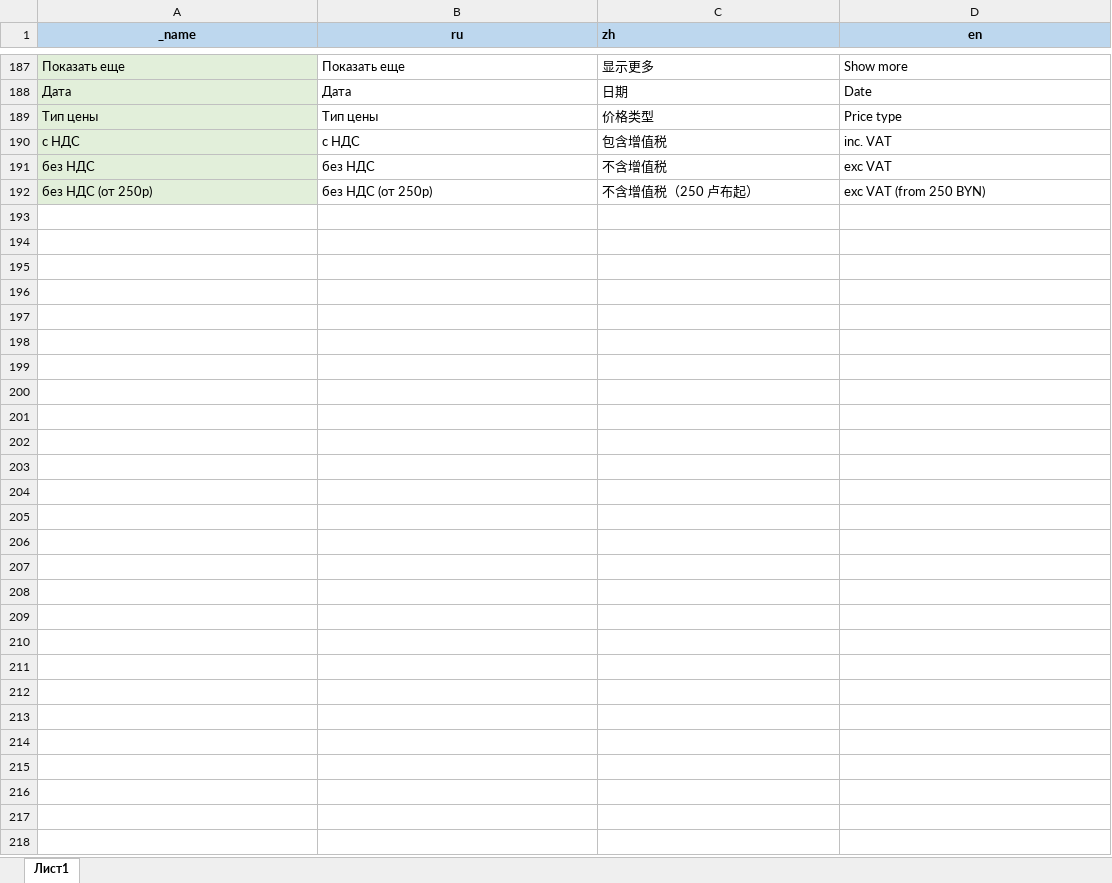
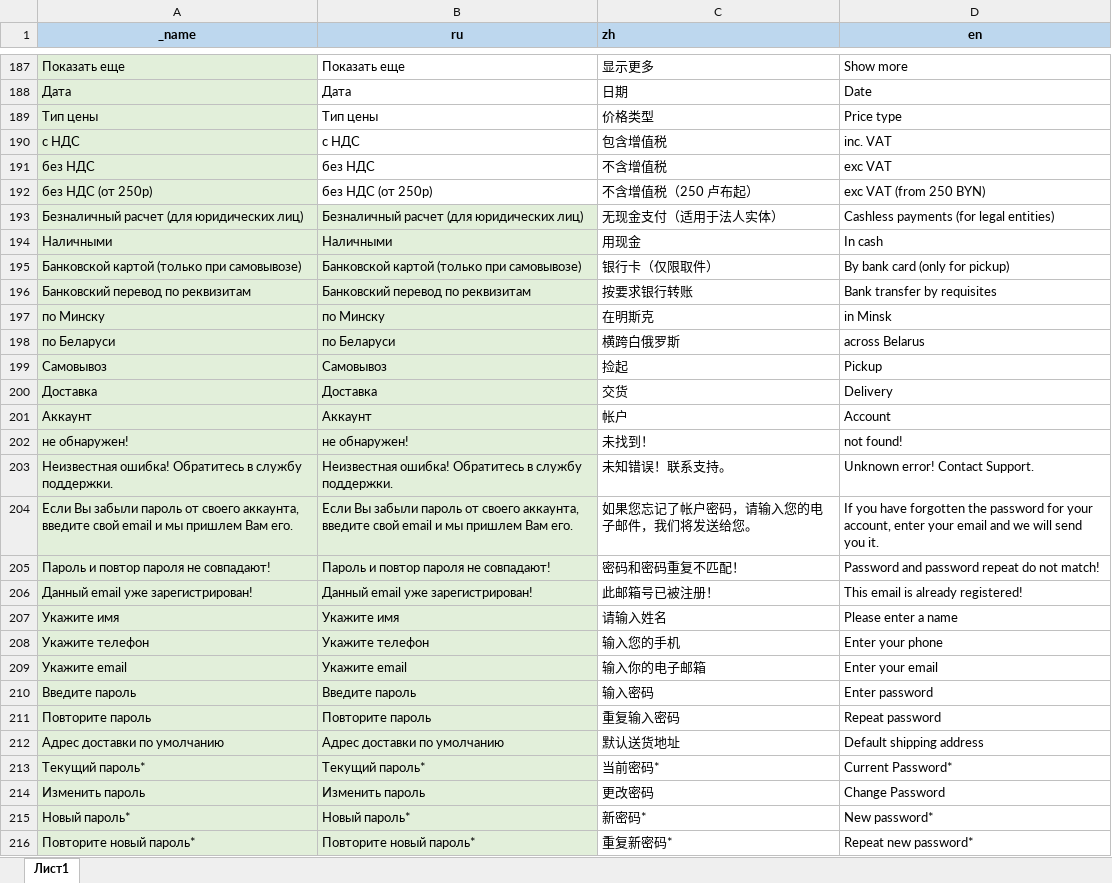
Before and after one commit to AlekseyMalakhov/bortik-project-demo, an Excel workbook: translations_for_ui.xlsx, sheet Лист1, drawn as a sheet; only a part is shown, gaps mark what is left out; values as stored, in another font and other column widths than the file's, no borders; the diff covers the shown part only; the diff names each change by its address in the sheet, - before the commit and + after, or states it on an @@ line.

```diff
--- a/translations_for_ui.xlsx (sheet Лист1)
+++ b/translations_for_ui.xlsx (sheet Лист1)
+row 193: Безналичный расчет (для юридических лиц) | Безналичный расчет (для юридических лиц) | 无现金支付（适用于法人实体） | Cashless payments (for legal entities)
+row 194: Наличными | Наличными | 用现金 | In cash
+row 195: Банковской картой (только при самовывозе) | Банковской картой (только при самовывозе) | 银行卡（仅限取件） | By bank card (only for pickup)
+row 196: Банковский перевод по реквизитам | Банковский перевод по реквизитам | 按要求银行转账 | Bank transfer by requisites
+row 197: по Минску | по Минску | 在明斯克 | in Minsk
+row 198: по Беларуси | по Беларуси | 横跨白俄罗斯 | across Belarus
+row 199: Самовывоз | Самовывоз | 捡起 | Pickup
+row 200: Доставка | Доставка | 交货 | Delivery
+row 201: Аккаунт | Аккаунт | 帐户 | Account
+row 202: не обнаружен! | не обнаружен! | 未找到！ | not found!
+row 203: Неизвестная ошибка! Обратитесь в службу поддержки. | Неизвестная ошибка! Обратитесь в службу поддержки. | 未知错误！联系支持。 | Unknown error! Contact Support.
+row 204: Если Вы забыли пароль от своего аккаунта, введите свой email и мы пришлем Вам его. | Если Вы забыли пароль от своего аккаунта, введите свой email и мы пришлем Вам его. | 如果您忘记了帐户密码，请输入您的电子邮件，我们将发送给您。 | If you have forgotten the password for your account, enter your email and we will send you it.
+row 205: Пароль и повтор пароля не совпадают! | Пароль и повтор пароля не совпадают! | 密码和密码重复不匹配！ | Password and password repeat do not match!
+row 206: Данный email уже зарегистрирован! | Данный email уже зарегистрирован! | 此邮箱号已被注册！ | This email is already registered!
+row 207: Укажите имя | Укажите имя | 请输入姓名 | Please enter a name
+row 208: Укажите телефон | Укажите телефон | 输入您的手机 | Enter your phone
+row 209: Укажите email | Укажите email | 输入你的电子邮箱 | Enter your email
+row 210: Введите пароль | Введите пароль | 输入密码 | Enter password
+row 211: Повторите пароль | Повторите пароль | 重复输入密码 | Repeat password
+row 212: Адрес доставки по умолчанию | Адрес доставки по умолчанию | 默认送货地址 | Default shipping address
+row 213: Текущий пароль* | Текущий пароль* | 当前密码* | Current Password*
+row 214: Изменить пароль | Изменить пароль | 更改密码 | Change Password
+row 215: Новый пароль* | Новый пароль* | 新密码* | New password*
+row 216: Повторите новый пароль* | Повторите новый пароль* | 重复新密码* | Repeat new password*
```
Also changed, not shown: 2 edited cells elsewhere in this sheet, formulas that keep their value, translations_for_ui_old.xlsx, 9 other files.
